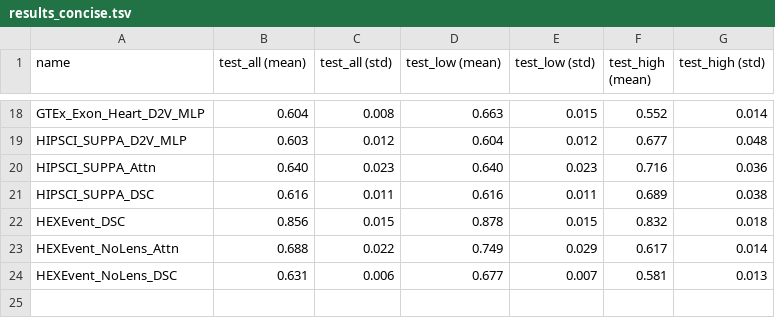
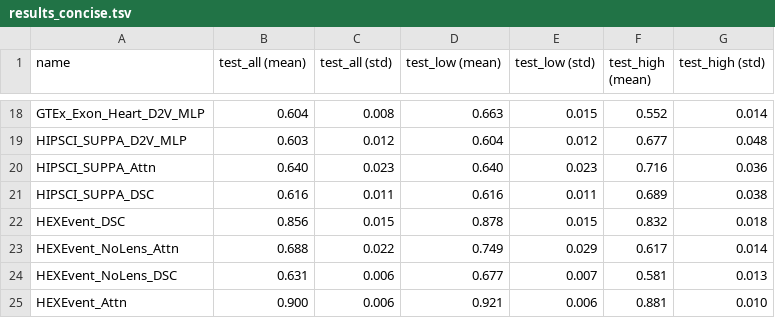
Before and after one commit to arnegebert/splicing, a TSV file: saved/final2/results_concise.tsv, drawn as a sheet; only a part is shown, gaps mark what is left out.

```diff
--- a/saved/final2/results_concise.tsv
+++ b/saved/final2/results_concise.tsv
@@ -24 +24,2 @@ HEXEvent_NoLens_Attn	0.688	0.022	0.749	0.029	0.617	0.014
 HEXEvent_NoLens_DSC	0.631	0.006	0.677	0.007	0.581	0.013
+HEXEvent_Attn	0.900	0.006	0.921	0.006	0.881	0.010
```
Also changed, not shown: saved/final2/results_all.tsv, 16 other files.
